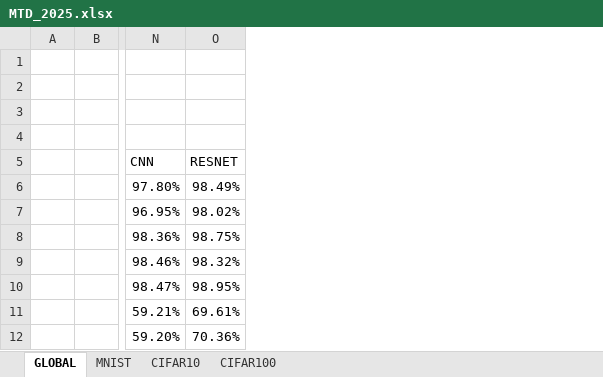
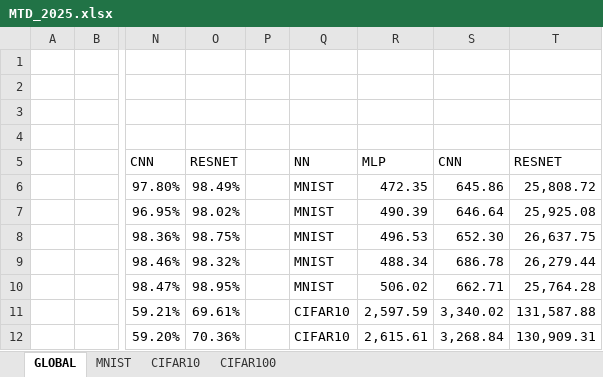
Before and after one commit to cav-ALL/MTD_2025, an Excel workbook: MTD_2025.xlsx, sheet GLOBAL, drawn as a sheet; only a part is shown, gaps mark what is left out; values as stored, in another font and other column widths than the file's, no borders; charts and pictures and table styles not drawn; the diff covers the shown part only; the diff names each change by its address in the sheet, - before the commit and + after, or states it on an @@ line.

Commit message:
Updated data

```diff
--- a/MTD_2025.xlsx (sheet GLOBAL)
+++ b/MTD_2025.xlsx (sheet GLOBAL)
+column P, empty
+column Q, rows 5-12: NN | MNIST | MNIST | MNIST | MNIST | MNIST | CIFAR10 | CIFAR10
+column R, rows 5-12: MLP | 472.35 | 490.39 | 496.53 | 488.34 | 506.02 | 2,597.59 | 2,615.61
+column S, rows 5-12: CNN | 645.86 | 646.64 | 652.30 | 686.78 | 662.71 | 3,340.02 | 3,268.84
+column T, rows 5-12: RESNET | 25,808.72 | 25,925.08 | 26,637.75 | 26,279.44 | 25,764.28 | 131,587.88 | 130,909.31
```
Also changed, not shown: 32 added rows elsewhere in this sheet, sheet CIFAR100, sheet CIFAR10, sheet MNIST, charts or pictures.
